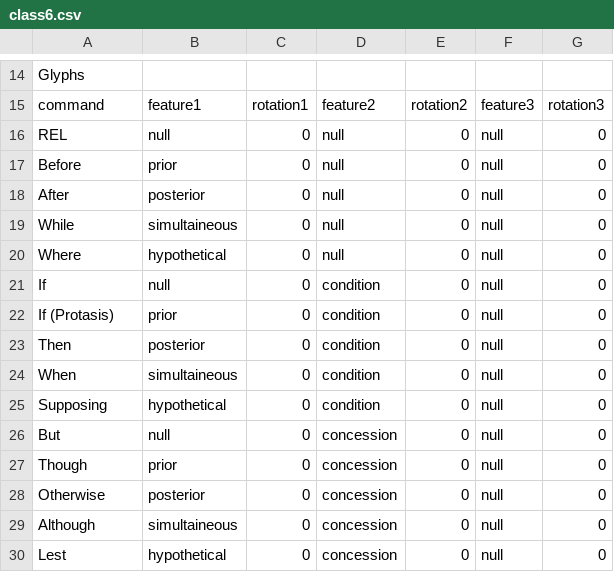
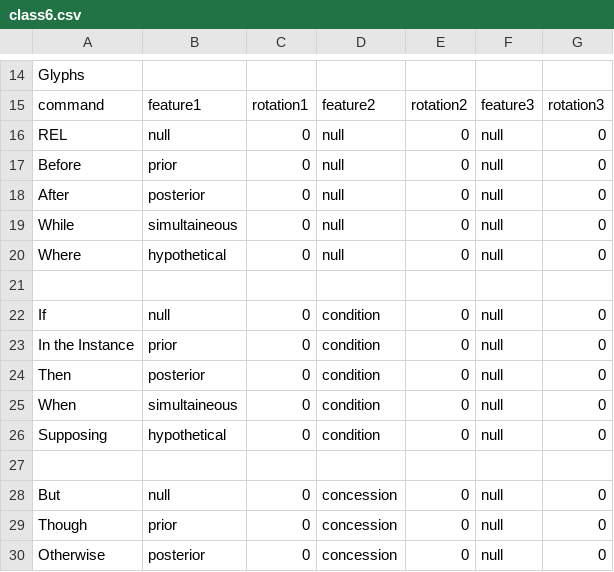
Before and after one commit to JaceSebastian/glyphs, a CSV file: GlyphTables/class6.csv, drawn as a sheet; only a part is shown, gaps mark what is left out; the shorter side is filled out with more unchanged rows; the diff covers the shown part only.

```diff
--- a/GlyphTables/class6.csv
+++ b/GlyphTables/class6.csv
@@ -20,4 +20,5 @@ While, simultaineous, 0, null, 0, null, 0
 Where, hypothetical, 0, null, 0, null, 0
+
 "If", null, 0, condition, 0, null, 0
-"If (Protasis)", prior, 0, condition,0, null, 0
+"In the Instance", prior, 0, condition,0, null, 0
 Then,posterior, 0, condition,0, null, 0
@@ -25,2 +26,3 @@ When,simultaineous, 0, condition,0, null, 0
 Supposing, hypothetical, 0, condition, 0, null, 0
+
 But,null, 0, concession, 0, null, 0
```
Also changed, not shown: 5 added rows, 1 removed row and 4 edited cells elsewhere in this file, GlyphTables/class10.csv, GlyphTables/class12.csv, 16 other files.
